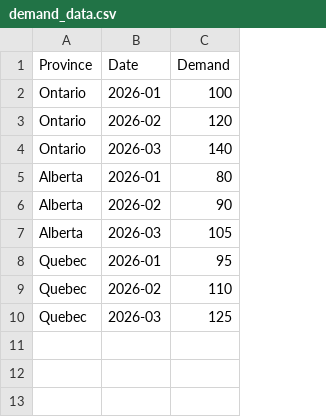
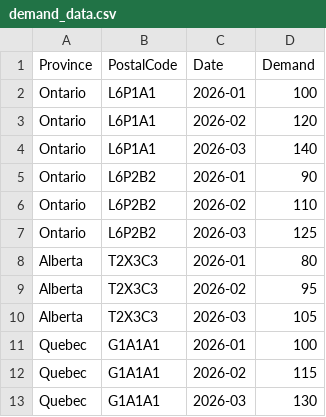
Before and after one commit to SyedAbdulRahman1/demand-forecast-dashboard, a CSV file: demand_data.csv, drawn as a sheet; addresses are those after the commit; the diff names each change by its address in the sheet, - before the commit and + after, or states it on an @@ line.

Commit message:
Add postal codes and new demand entries to data
Updated the demand data to include postal codes for Ontario, Alberta, and Quebec, and added new demand entries.

```diff
--- a/demand_data.csv
+++ b/demand_data.csv
+column B (PostalCode), rows 2-4: all L6P1A1; rows 8-13: T2X3C3 | T2X3C3 | T2X3C3 | G1A1A1 | G1A1A1 | G1A1A1
+row 5: Ontario | L6P2B2 | 2026-01 | 90
+row 6: Ontario | L6P2B2 | 2026-02 | 110
+row 7: Ontario | L6P2B2 | 2026-03 | 125
-D9 (Demand): 90
+D9 (Demand): 95
-D11 (Demand): 95
+D11 (Demand): 100
-D12 (Demand): 110
+D12 (Demand): 115
-D13 (Demand): 125
+D13 (Demand): 130
```
